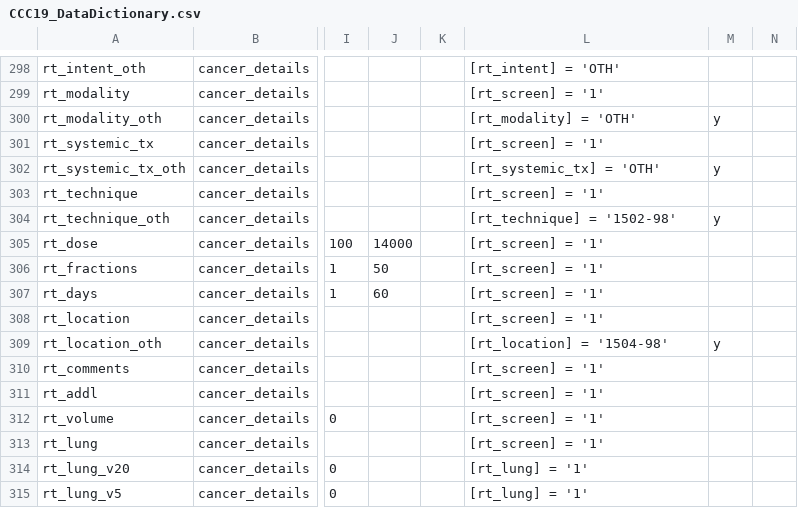
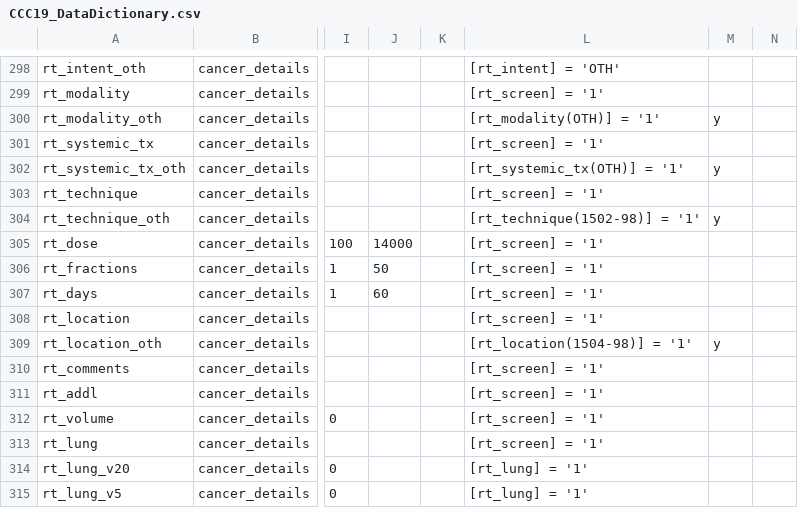
Before and after one commit to covidncancer/CCC19_dictionary, a CSV file: CCC19_DataDictionary.csv, drawn as a sheet; only a part is shown, gaps mark what is left out; the diff names each change by its address in the sheet, - before the commit and + after, or states it on an @@ line.

Commit message:
Update CCC19_DataDictionary.csv
Fixed bad logic for some of the RT variables

```diff
--- a/CCC19_DataDictionary.csv
+++ b/CCC19_DataDictionary.csv
-L300: [rt_modality] = 'OTH'
+L300: [rt_modality(OTH)] = '1'
-L302: [rt_systemic_tx] = 'OTH'
+L302: [rt_systemic_tx(OTH)] = '1'
-L304: [rt_technique] = '1502-98'
+L304: [rt_technique(1502-98)] = '1'
-L309: [rt_location] = '1504-98'
+L309: [rt_location(1504-98)] = '1'
```
